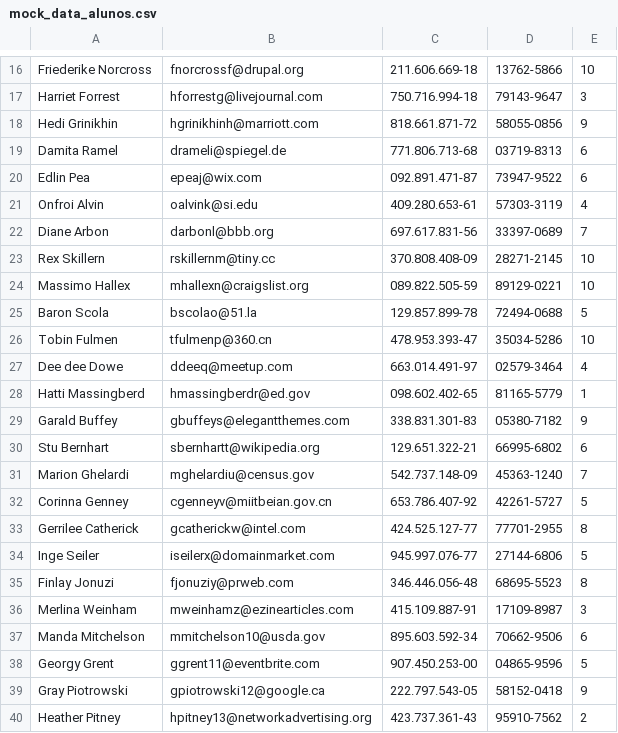
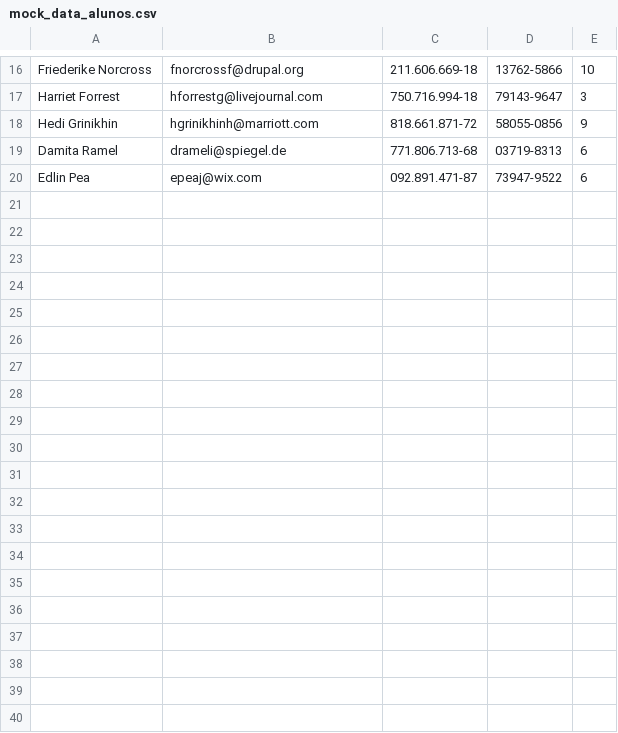
Before and after one commit to esperancaleonardo/progmobile-t1, a CSV file: projeto/Manager/app/src/main/res/raw/mock_data_alunos.csv, drawn as a sheet; only a part is shown, gaps mark what is left out; the diff covers the shown part only.

```diff
--- a/projeto/Manager/app/src/main/res/raw/mock_data_alunos.csv
+++ b/projeto/Manager/app/src/main/res/raw/mock_data_alunos.csv
@@ -20,21 +20 @@ Damita Ramel,drameli@spiegel.de,771.806.713-68,03719-8313,6
 Edlin Pea,epeaj@wix.com,092.891.471-87,73947-9522,6
-Onfroi Alvin,oalvink@si.edu,409.280.653-61,57303-3119,4
-Diane Arbon,darbonl@bbb.org,697.617.831-56,33397-0689,7
-Rex Skillern,rskillernm@tiny.cc,370.808.408-09,28271-2145,10
-Massimo Hallex,mhallexn@craigslist.org,089.822.505-59,89129-0221,10
-Baron Scola,bscolao@51.la,129.857.899-78,72494-0688,5
-Tobin Fulmen,tfulmenp@360.cn,478.953.393-47,35034-5286,10
-Dee dee Dowe,ddeeq@meetup.com,663.014.491-97,02579-3464,4
-Hatti Massingberd,hmassingberdr@ed.gov,098.602.402-65,81165-5779,1
-Garald Buffey,gbuffeys@elegantthemes.com,338.831.301-83,05380-7182,9
-Stu Bernhart,sbernhartt@wikipedia.org,129.651.322-21,66995-6802,6
-Marion Ghelardi,mghelardiu@census.gov,542.737.148-09,45363-1240,7
-Corinna Genney,cgenneyv@miitbeian.gov.cn,653.786.407-92,42261-5727,5
-Gerrilee Catherick,gcatherickw@intel.com,424.525.127-77,77701-2955,8
-Inge Seiler,iseilerx@domainmarket.com,945.997.076-77,27144-6806,5
-Finlay Jonuzi,fjonuziy@prweb.com,346.446.056-48,68695-5523,8
-Merlina Weinham,mweinhamz@ezinearticles.com,415.109.887-91,17109-8987,3
-Manda Mitchelson,mmitchelson10@usda.gov,895.603.592-34,70662-9506,6
-Georgy Grent,ggrent11@eventbrite.com,907.450.253-00,04865-9596,5
-Gray Piotrowski,gpiotrowski12@google.ca,222.797.543-05,58152-0418,9
-Heather Pitney,hpitney13@networkadvertising.org,423.737.361-43,95910-7562,2
```
Also changed, not shown: 10 removed rows elsewhere in this file, projeto/Manager/app/src/main/res/raw/mock_data.csv, 6 other files.
